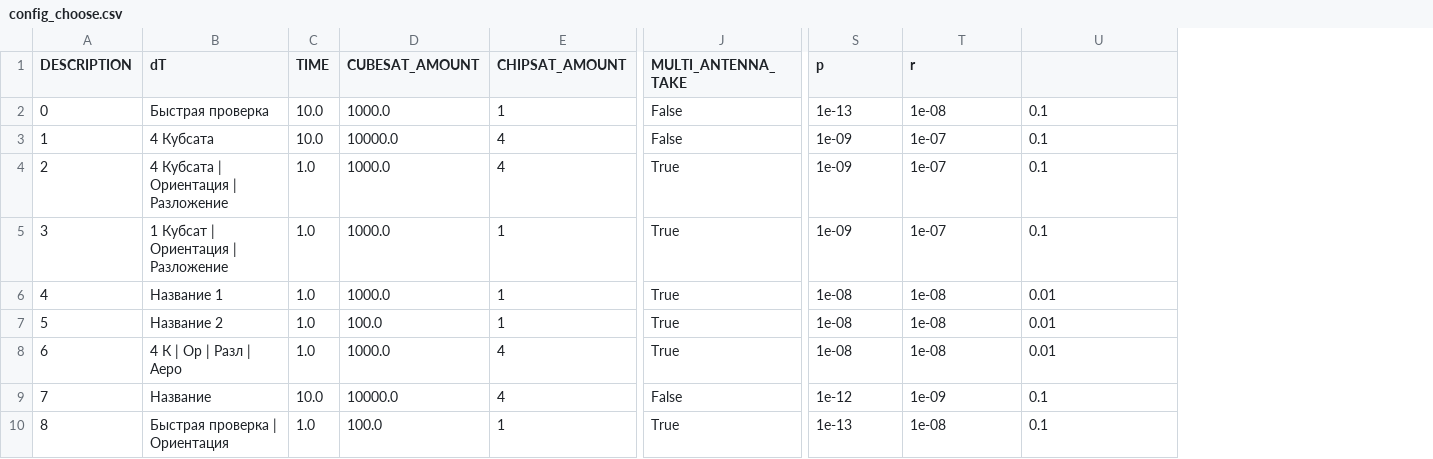
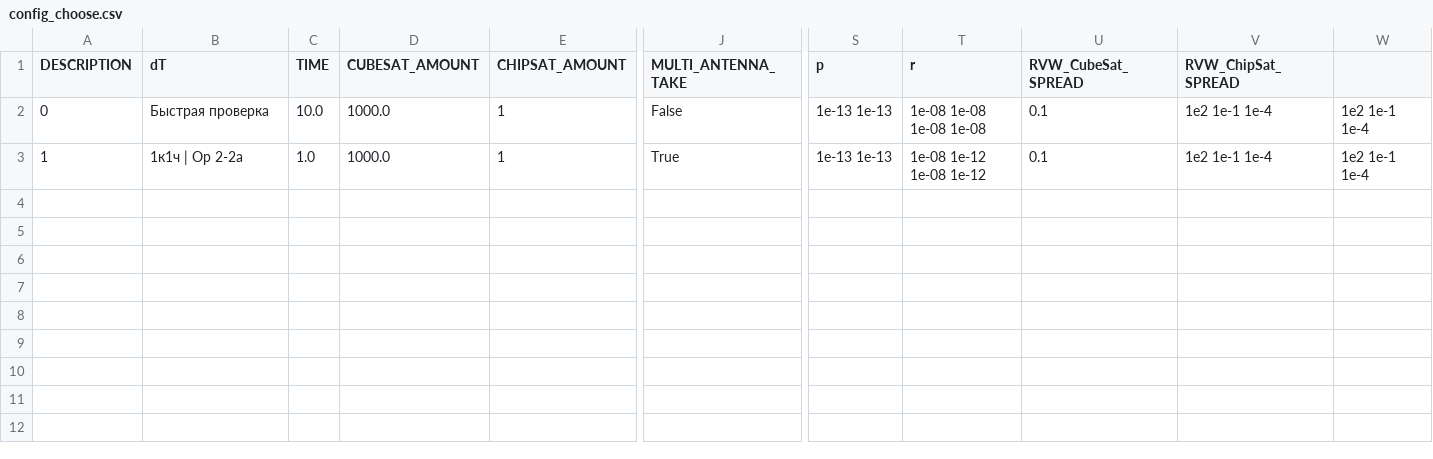
Before and after one commit to CamelCaseAverageEnjoyer/DissertationPhd, a CSV file: srs/kiamfemto/data/config_choose.csv, drawn as a sheet; only a part is shown, gaps mark what is left out; removed rows and columns are numbered as before the commit, all else as after; rows hold the shown columns only; the diff covers the shown part only; the diff names each change by its address in the sheet, - before the commit and + after, or states it on an @@ line.

```diff
--- a/srs/kiamfemto/data/config_choose.csv
+++ b/srs/kiamfemto/data/config_choose.csv
+column V (RVW_ChipSat_SPREAD), rows 2-3: 1e2 1e-1 1e-4 | 1e2 1e-1 1e-4
+column W, rows 2-3: 1e2 1e-1 1e-4 | 1e2 1e-1 1e-4
-U1: (empty)
+U1: RVW_CubeSat_SPREAD
-S2 (p): 1e-13
+S2 (p): 1e-13 1e-13
-T2 (r): 1e-08
+T2 (r): 1e-08 1e-08 1e-08 1e-08
-B3 (dT): 4 Кубсата
+B3 (dT): 1к1ч | Ор 2-2а
-C3 (TIME): 10.0
+C3 (TIME): 1.0
-D3 (CUBESAT_AMOUNT): 10000.0
+D3 (CUBESAT_AMOUNT): 1000.0
-E3 (CHIPSAT_AMOUNT): 4
+E3 (CHIPSAT_AMOUNT): 1
-J3 (MULTI_ANTENNA_TAKE): False
+J3 (MULTI_ANTENNA_TAKE): True
-S3 (p): 1e-09
+S3 (p): 1e-13 1e-13
-T3 (r): 1e-07
+T3 (r): 1e-08 1e-12 1e-08 1e-12
-row 4: 2 | 4 Кубсата | Ориентация | Разложение | 1.0 | 1000.0 | 4 | True | 1e-09 | 1e-07 | 0.1
-row 5: 3 | 1 Кубсат | Ориентация | Разложение | 1.0 | 1000.0 | 1 | True | 1e-09 | 1e-07 | 0.1
-row 6: 4 | Название 1 | 1.0 | 1000.0 | 1 | True | 1e-08 | 1e-08 | 0.01
-row 7: 5 | Название 2 | 1.0 | 100.0 | 1 | True | 1e-08 | 1e-08 | 0.01
-row 8: 6 | 4 К | Ор | Разл | Аеро | 1.0 | 1000.0 | 4 | True | 1e-08 | 1e-08 | 0.01
-row 9: 7 | Название | 10.0 | 10000.0 | 4 | False | 1e-12 | 1e-09 | 0.1
-row 10: 8 | Быстрая проверка | Ориентация | 1.0 | 100.0 | 1 | True | 1e-13 | 1e-08 | 0.1
```
Also changed, not shown: 4 edited cells elsewhere in this file, 8 other files.
